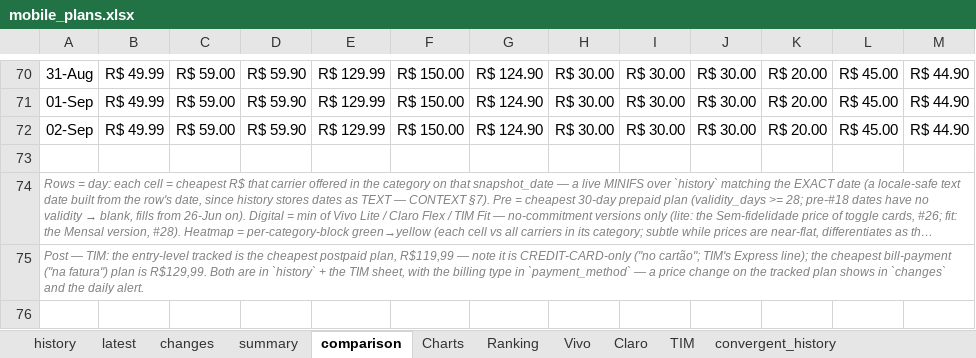
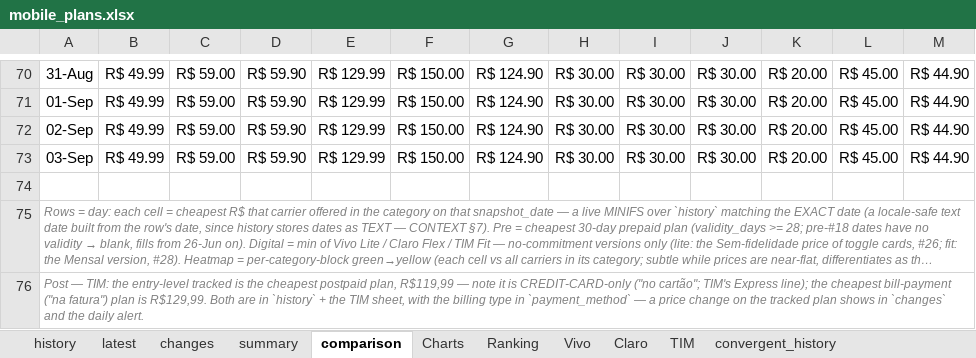
Before and after one commit to rafaelxoliver4-art/prompt-project-builder, an Excel workbook: projects/mobile-price-tracker/data/mobile_plans.xlsx, sheet comparison, drawn as a sheet; only a part is shown, gaps mark what is left out; long unchanged cells end in …; values as stored, in another font and other column widths than the file's, no borders; conditional formats not drawn; the diff names each change by its address in the sheet, - before the commit and + after, or states it on an @@ line.

```diff
--- a/projects/mobile-price-tracker/data/mobile_plans.xlsx (sheet comparison)
+++ b/projects/mobile-price-tracker/data/mobile_plans.xlsx (sheet comparison)
+row 73: 03-Sep | R$ 49.99 | R$ 59.00 | R$ 59.90 | R$ 129.99 | R$ 150.00 | R$ 124.90 | R$ 30.00 | R$ 30.00 | R$ 30.00 | R$ 20.00 | R$ 45.00 | R$ 44.90
```
Also changed, not shown: sheet history, sheet convergent_history, sheet latest, sheet Charts, sheet convergent_comparison, sheet summary, charts or pictures.
